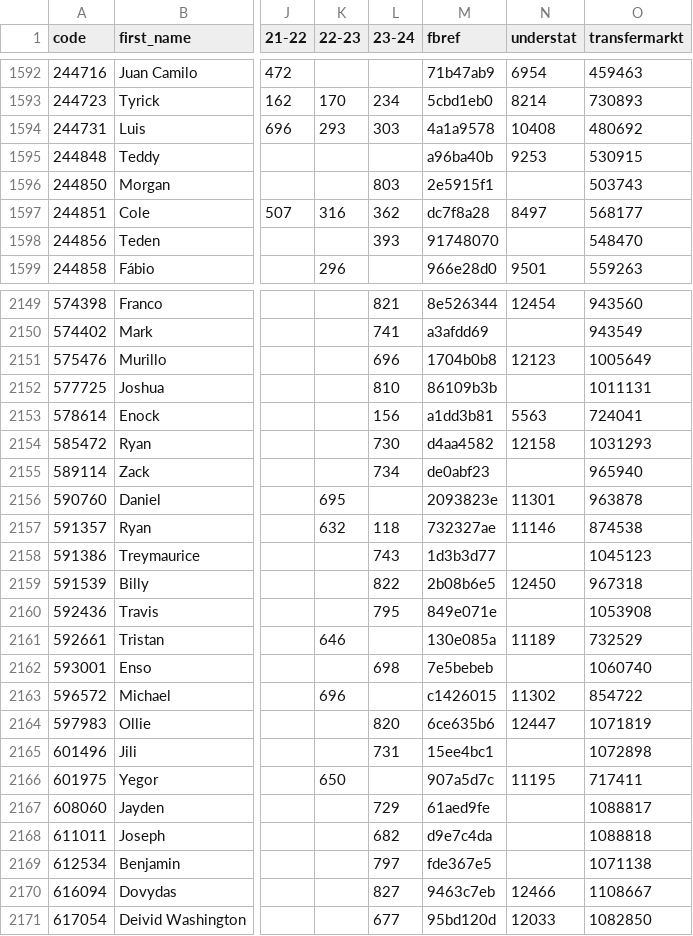
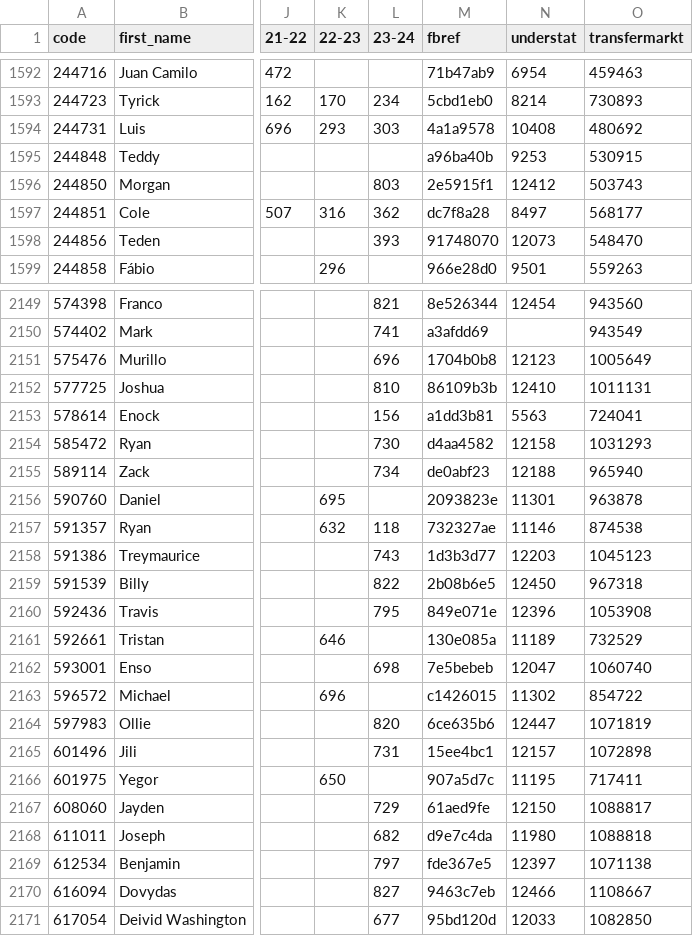
Before and after one commit to ChrisMusson/FPL-ID-Map, a CSV file: Master.csv, drawn as a sheet; only a part is shown, gaps mark what is left out; the diff covers the shown part only; the diff names each change by its address in the sheet, - before the commit and + after, or states it on an @@ line.

Commit message:
Add Understat IDs

```diff
--- a/Master.csv
+++ b/Master.csv
-N1596 (understat): (empty)
+N1596 (understat): 12412
-N1598 (understat): (empty)
+N1598 (understat): 12073
-N2152 (understat): (empty)
+N2152 (understat): 12410
-N2155 (understat): (empty)
+N2155 (understat): 12188
-N2158 (understat): (empty)
+N2158 (understat): 12203
-N2160 (understat): (empty)
+N2160 (understat): 12396
-N2162 (understat): (empty)
+N2162 (understat): 12047
-N2165 (understat): (empty)
+N2165 (understat): 12157
-N2167 (understat): (empty)
+N2167 (understat): 12150
-N2168 (understat): (empty)
+N2168 (understat): 11980
-N2169 (understat): (empty)
+N2169 (understat): 12397
```
Also changed, not shown: 65 edited cells elsewhere in this file, Understat.csv.
